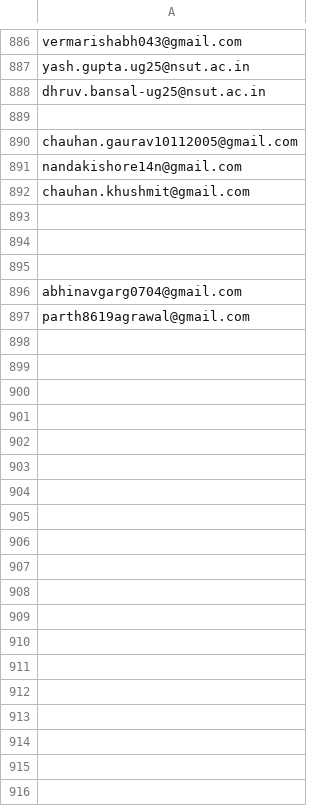
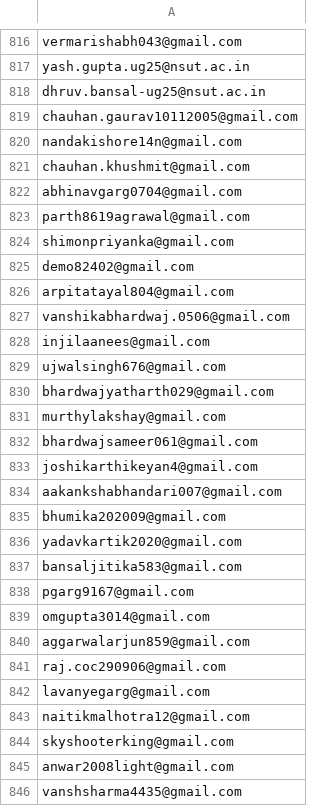
Before and after one commit to edurdm90-eng/rdm-hackathon, a CSV file: mail-list/data.csv, drawn as a sheet; only a part is shown, gaps mark what is left out; removed rows and columns are numbered as before the commit, all else as after; the diff covers the shown part only; the diff names each change by its address in the sheet, - before the commit and + after, or states it on an @@ line.

Commit message:
more participants whitelisted

```diff
--- a/mail-list/data.csv
+++ b/mail-list/data.csv
-row 889: (empty)
-row 893: (empty)
-row 894: (empty)
-row 895: (empty)
+row 824: shimonpriyanka@gmail.com
+row 825: demo82402@gmail.com
+row 826: arpitatayal804@gmail.com
+row 827: vanshikabhardwaj.0506@gmail.com
+row 828: injilaanees@gmail.com
+row 829: ujwalsingh676@gmail.com
+row 830: bhardwajyatharth029@gmail.com
+row 831: murthylakshay@gmail.com
+row 832: bhardwajsameer061@gmail.com
+row 833: joshikarthikeyan4@gmail.com
+row 834: aakankshabhandari007@gmail.com
+row 835: bhumika202009@gmail.com
+row 836: yadavkartik2020@gmail.com
+row 837: bansaljitika583@gmail.com
+row 838: pgarg9167@gmail.com
+row 839: omgupta3014@gmail.com
+row 840: aggarwalarjun859@gmail.com
+row 841: raj.coc290906@gmail.com
+row 842: lavanyegarg@gmail.com
+row 843: naitikmalhotra12@gmail.com
+row 844: skyshooterking@gmail.com
+row 845: anwar2008light@gmail.com
+row 846: vanshsharma4435@gmail.com
```
Also changed, not shown: 66 added rows and 70 removed rows elsewhere in this file.
